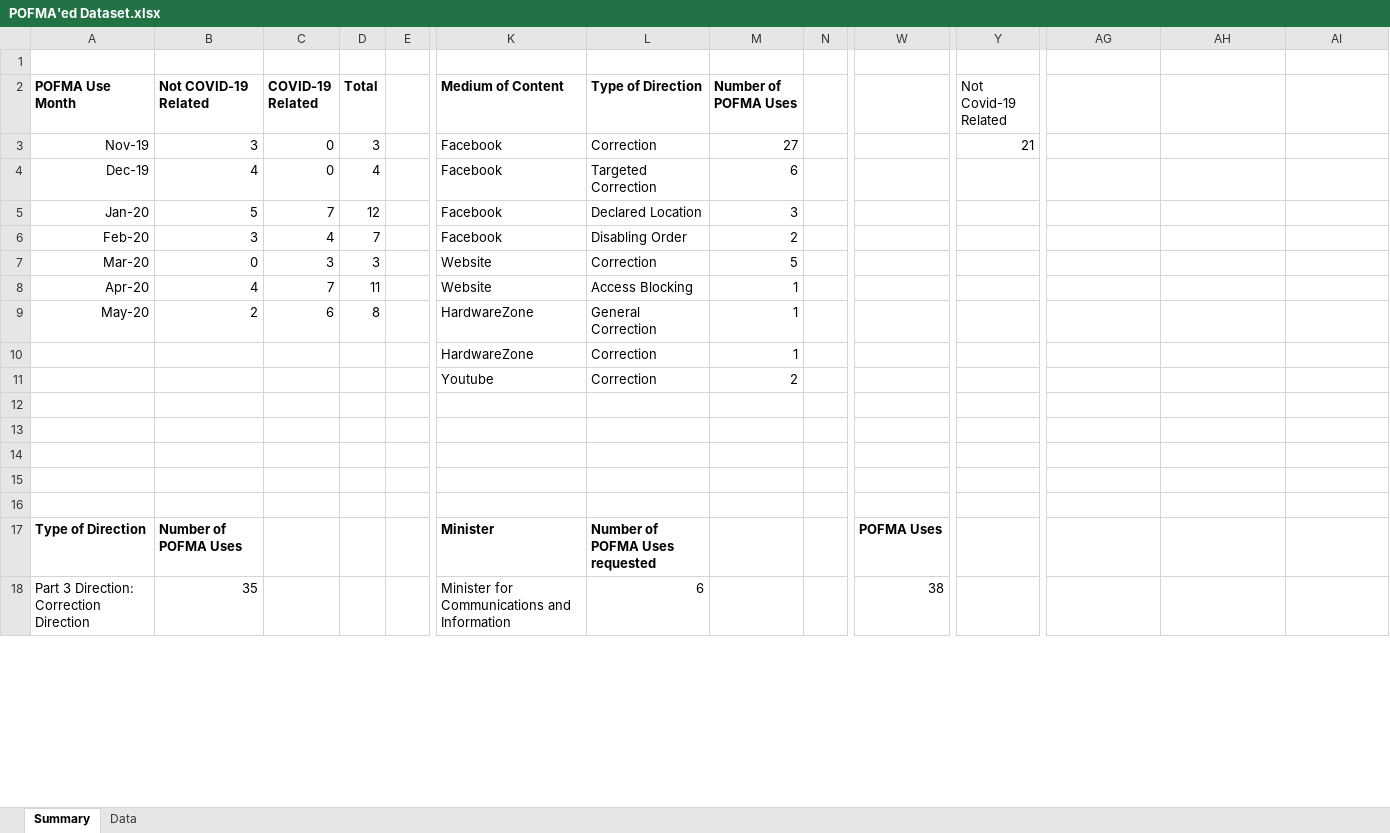
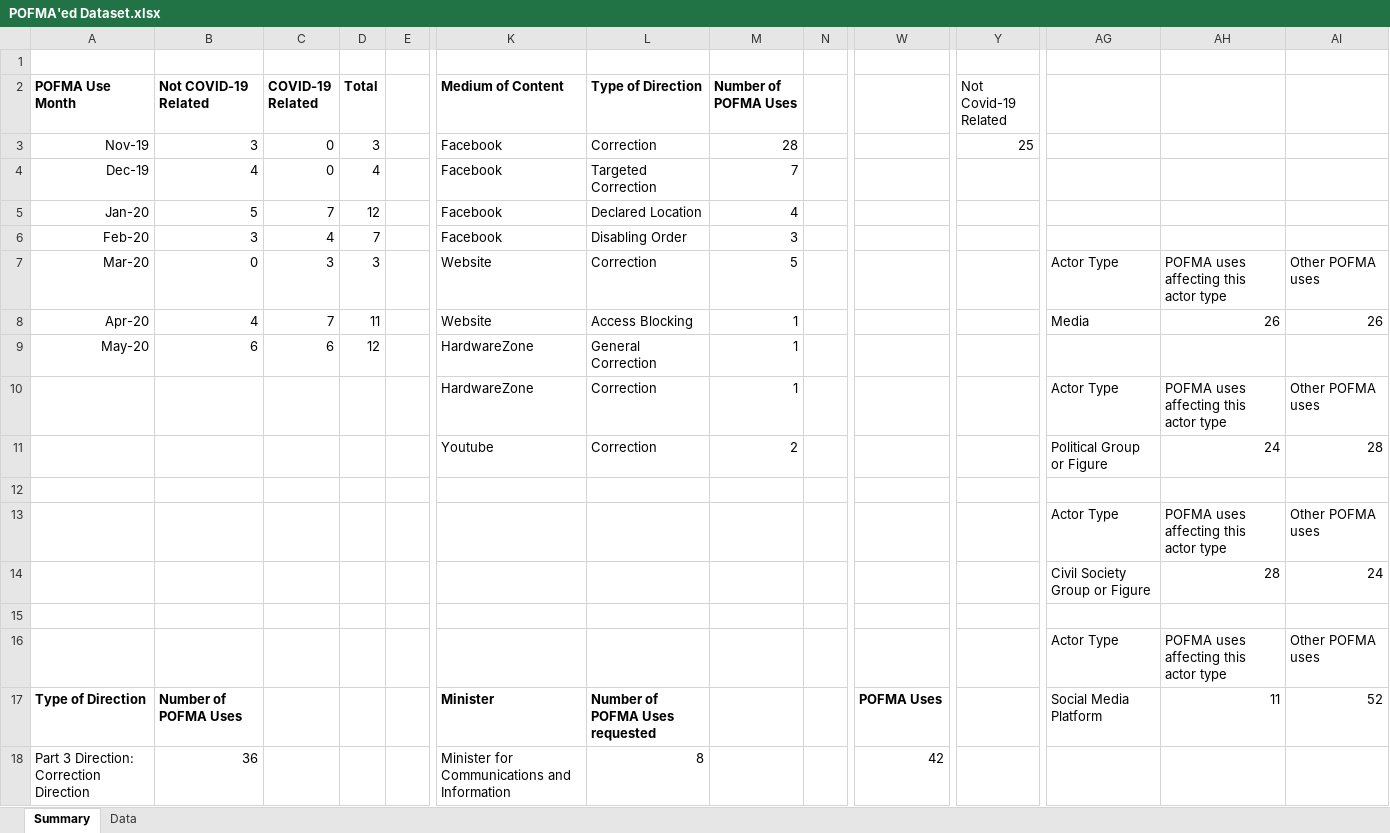
Before and after one commit to flyingkai/POFMAed, an Excel workbook: POFMA'ed Dataset.xlsx, sheet Summary, drawn as a sheet; only a part is shown, gaps mark what is left out; values as stored, in another font and other column widths than the file's, no borders; charts and pictures not drawn; removed rows and columns are numbered as before the commit, all else as after; rows hold the shown columns only; the diff covers the shown part only; the diff names each change by its address in the sheet, - before the commit and + after, or states it on an @@ line.

Commit message:
v2020.06.01
Inclusion of 3 new reports, 4 new POFMA uses and 2 new communications. Inclusion of new variable (actor type) in dataset and codebook.

```diff
--- a/POFMA'ed Dataset.xlsx (sheet Summary)
+++ b/POFMA'ed Dataset.xlsx (sheet Summary)
-M3 (Number of POFMA Uses): 27
+M3 (Number of POFMA Uses): 28
-Y3 (Not Covid-19 Related): 21
+Y3 (Not Covid-19 Related): 25
-M4 (Number of POFMA Uses): 6
+M4 (Number of POFMA Uses): 7
-M5 (Number of POFMA Uses): 3
+M5 (Number of POFMA Uses): 4
-M6 (Number of POFMA Uses): 2
+M6 (Number of POFMA Uses): 3
-AG7: (empty)
+AG7: Actor Type
-AH7: (empty)
+AH7: POFMA uses affecting this actor type
-AI7: (empty)
+AI7: Other POFMA uses
-AG8: (empty)
+AG8: Media
-AH8: (empty)
+AH8: 26
-AI8: (empty)
+AI8: 26
-B9 (Not COVID-19 Related): 2
+B9 (Not COVID-19 Related): 6
-D9 (Total): 8
+D9 (Total): 12
-AG10: (empty)
+AG10: Actor Type
-AH10: (empty)
+AH10: POFMA uses affecting this actor type
-AI10: (empty)
+AI10: Other POFMA uses
-AG11: (empty)
+AG11: Political Group or Figure
-AH11: (empty)
+AH11: 24
-AI11: (empty)
+AI11: 28
+row 13:  |  |  |  |  |  |  |  |  |  |  | Actor Type | POFMA uses affecting this actor type | Other POFMA uses
+row 14:  |  |  |  |  |  |  |  |  |  |  | Civil Society Group or Figure | 28 | 24
-row 16: (empty)
+row 16:  |  |  |  |  |  |  |  |  |  |  | Actor Type | POFMA uses affecting this actor type | Other POFMA uses
-row 15: (empty)
-row 16: (empty)
-AG17: (empty)
+AG17: Social Media Platform
-AH17: (empty)
+AH17: 11
-AI17: (empty)
+AI17: 52
-B18 (Not COVID-19 Related): 35
+B18 (Not COVID-19 Related): 36
-L18 (Type of Direction): 6
+L18 (Type of Direction): 8
-W18: 38
+W18: 42
```
Also changed, not shown: 21 added rows, 3 removed rows and 16 edited cells elsewhere in this sheet, sheet Data, charts or pictures, 2 other files.
